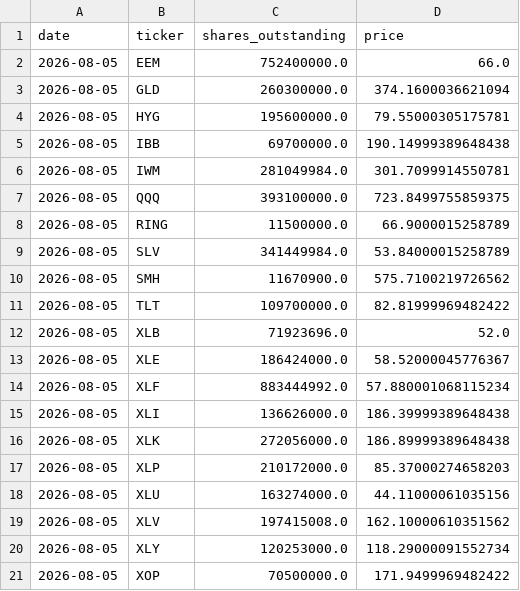
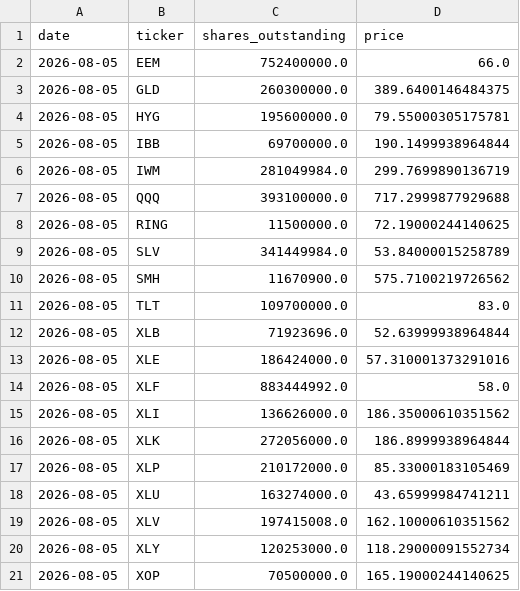
Before and after one commit to timothylundeen2008-web/Money_Flow, a CSV file: data/etf_shares_history.csv, drawn as a sheet.

```diff
--- a/data/etf_shares_history.csv
+++ b/data/etf_shares_history.csv
@@ -2,20 +2,20 @@ date,ticker,shares_outstanding,price
 2026-08-05,EEM,752400000.0,66.0
-2026-08-05,GLD,260300000.0,374.1600036621094
+2026-08-05,GLD,260300000.0,389.6400146484375
 2026-08-05,HYG,195600000.0,79.55000305175781
-2026-08-05,IBB,69700000.0,190.14999389648438
-2026-08-05,IWM,281049984.0,301.7099914550781
-2026-08-05,QQQ,393100000.0,723.8499755859375
-2026-08-05,RING,11500000.0,66.9000015258789
+2026-08-05,IBB,69700000.0,190.1499938964844
+2026-08-05,IWM,281049984.0,299.7699890136719
+2026-08-05,QQQ,393100000.0,717.2999877929688
+2026-08-05,RING,11500000.0,72.19000244140625
 2026-08-05,SLV,341449984.0,53.84000015258789
 2026-08-05,SMH,11670900.0,575.7100219726562
-2026-08-05,TLT,109700000.0,82.81999969482422
-2026-08-05,XLB,71923696.0,52.0
-2026-08-05,XLE,186424000.0,58.52000045776367
-2026-08-05,XLF,883444992.0,57.880001068115234
-2026-08-05,XLI,136626000.0,186.39999389648438
-2026-08-05,XLK,272056000.0,186.89999389648438
-2026-08-05,XLP,210172000.0,85.37000274658203
-2026-08-05,XLU,163274000.0,44.11000061035156
+2026-08-05,TLT,109700000.0,83.0
+2026-08-05,XLB,71923696.0,52.63999938964844
+2026-08-05,XLE,186424000.0,57.310001373291016
+2026-08-05,XLF,883444992.0,58.0
+2026-08-05,XLI,136626000.0,186.35000610351562
+2026-08-05,XLK,272056000.0,186.8999938964844
+2026-08-05,XLP,210172000.0,85.33000183105469
+2026-08-05,XLU,163274000.0,43.65999984741211
 2026-08-05,XLV,197415008.0,162.10000610351562
 2026-08-05,XLY,120253000.0,118.29000091552734
-2026-08-05,XOP,70500000.0,171.9499969482422
+2026-08-05,XOP,70500000.0,165.19000244140625
```
